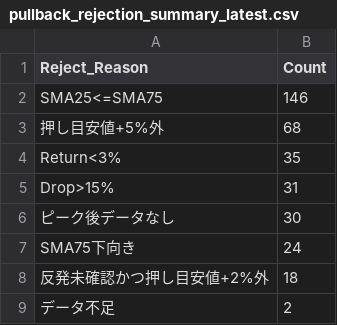
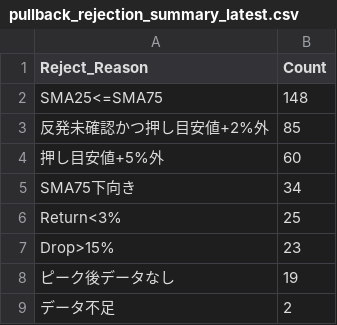
Before and after one commit to tomiya713-lab/oshime-bot, a CSV file: reports/pullback_rejection_summary_latest.csv, drawn as a sheet.

```diff
--- a/reports/pullback_rejection_summary_latest.csv
+++ b/reports/pullback_rejection_summary_latest.csv
@@ -1,9 +1,9 @@
 Reject_Reason,Count
-SMA25<=SMA75,146
-押し目安値+5%外,68
-Return<3%,35
-Drop>15%,31
-ピーク後データなし,30
-SMA75下向き,24
-反発未確認かつ押し目安値+2%外,18
+SMA25<=SMA75,148
+反発未確認かつ押し目安値+2%外,85
+押し目安値+5%外,60
+SMA75下向き,34
+Return<3%,25
+Drop>15%,23
+ピーク後データなし,19
 データ不足,2
```
Also changed, not shown: reports/pullback_candidates_latest.csv, reports/pullback_near_miss_latest.csv, 2 other files.
